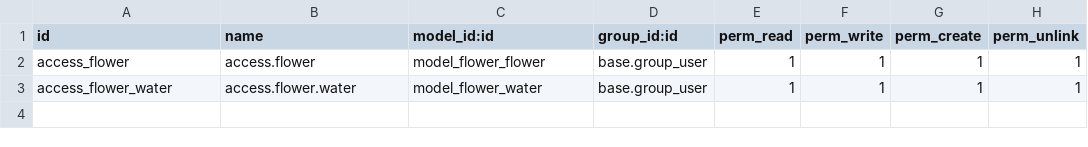
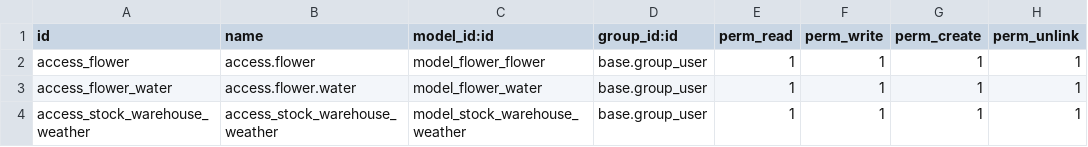
Before and after one commit to odoo-ps/psae-partner-training-jul-2022, a CSV file: the_flower_app/security/ir.model.access.csv, drawn as a sheet; the diff names each change by its address in the sheet, - before the commit and + after, or states it on an @@ line.

Commit message:
[ADD] add weather API

```diff
--- a/the_flower_app/security/ir.model.access.csv
+++ b/the_flower_app/security/ir.model.access.csv
+row 4: access_stock_warehouse_weather | access_stock_warehouse_weather | model_stock_warehouse_weather | base.group_user | 1 | 1 | 1 | 1
```
Also changed, not shown: 9 other files.
